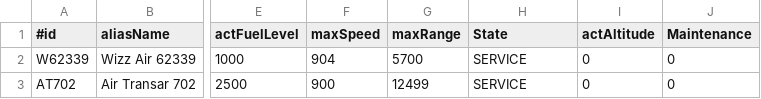
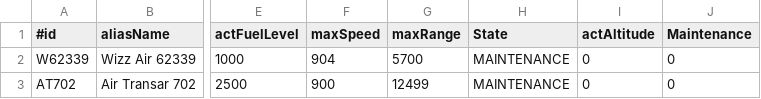
Before and after one commit to spiralfuzet/AirportSimulation, a CSV file: AirportSimulation/input/airplanes.csv, drawn as a sheet; only a part is shown, gaps mark what is left out; the diff names each change by its address in the sheet, - before the commit and + after, or states it on an @@ line.

```diff
--- a/AirportSimulation/input/airplanes.csv
+++ b/AirportSimulation/input/airplanes.csv
-H2:H3 (State): SERVICE
+H2:H3 (State): MAINTENANCE
```
Also changed, not shown: 5 other files.
